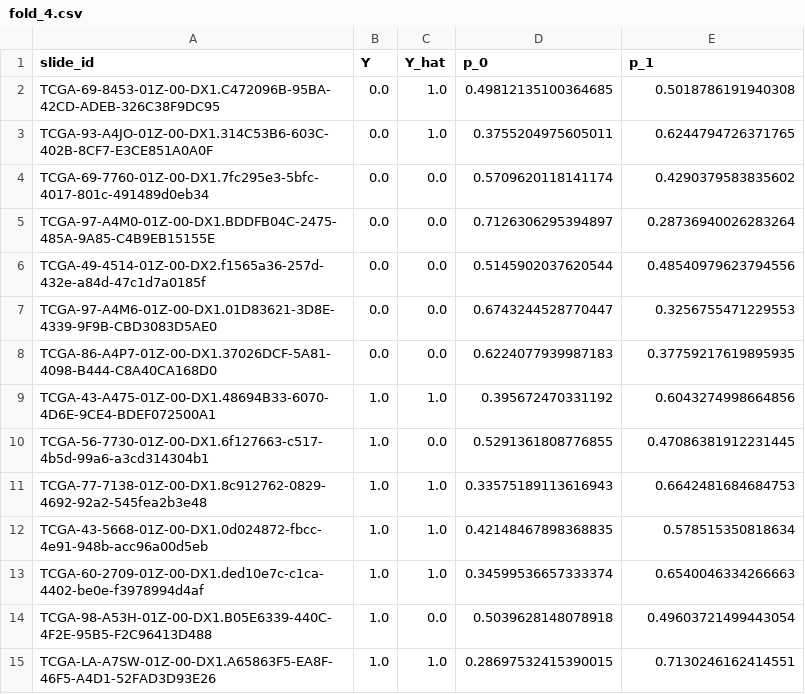
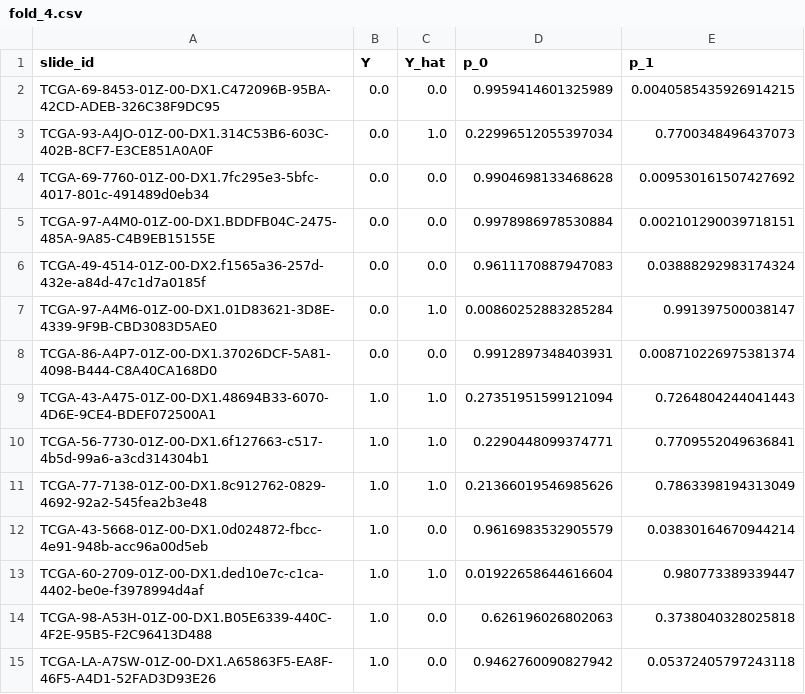
Before and after one commit to Tianqi-Ma/CLAM-tutorial, a CSV file: results/eval/fold_4.csv, drawn as a sheet.

```diff
--- a/results/eval/fold_4.csv
+++ b/results/eval/fold_4.csv
@@ -1,15 +1,15 @@
 slide_id,Y,Y_hat,p_0,p_1
-TCGA-69-8453-01Z-00-DX1.C472096B-95BA-42CD-ADEB-326C38F9DC95,0.0,1.0,0.49812135100364685,0.5018786191940308
-TCGA-93-A4JO-01Z-00-DX1.314C53B6-603C-402B-8CF7-E3CE851A0A0F,0.0,1.0,0.3755204975605011,0.6244794726371765
-TCGA-69-7760-01Z-00-DX1.7fc295e3-5bfc-4017-801c-491489d0eb34,0.0,0.0,0.5709620118141174,0.4290379583835602
-TCGA-97-A4M0-01Z-00-DX1.BDDFB04C-2475-485A-9A85-C4B9EB15155E,0.0,0.0,0.7126306295394897,0.28736940026283264
-TCGA-49-4514-01Z-00-DX2.f1565a36-257d-432e-a84d-47c1d7a0185f,0.0,0.0,0.5145902037620544,0.48540979623794556
-TCGA-97-A4M6-01Z-00-DX1.01D83621-3D8E-4339-9F9B-CBD3083D5AE0,0.0,0.0,0.6743244528770447,0.3256755471229553
-TCGA-86-A4P7-01Z-00-DX1.37026DCF-5A81-4098-B444-C8A40CA168D0,0.0,0.0,0.6224077939987183,0.37759217619895935
-TCGA-43-A475-01Z-00-DX1.48694B33-6070-4D6E-9CE4-BDEF072500A1,1.0,1.0,0.395672470331192,0.6043274998664856
-TCGA-56-7730-01Z-00-DX1.6f127663-c517-4b5d-99a6-a3cd314304b1,1.0,0.0,0.5291361808776855,0.47086381912231445
-TCGA-77-7138-01Z-00-DX1.8c912762-0829-4692-92a2-545fea2b3e48,1.0,1.0,0.33575189113616943,0.6642481684684753
-TCGA-43-5668-01Z-00-DX1.0d024872-fbcc-4e91-948b-acc96a00d5eb,1.0,1.0,0.42148467898368835,0.578515350818634
-TCGA-60-2709-01Z-00-DX1.ded10e7c-c1ca-4402-be0e-f3978994d4af,1.0,1.0,0.34599536657333374,0.6540046334266663
-TCGA-98-A53H-01Z-00-DX1.B05E6339-440C-4F2E-95B5-F2C96413D488,1.0,0.0,0.5039628148078918,0.49603721499443054
-TCGA-LA-A7SW-01Z-00-DX1.A65863F5-EA8F-46F5-A4D1-52FAD3D93E26,1.0,1.0,0.28697532415390015,0.7130246162414551
+TCGA-69-8453-01Z-00-DX1.C472096B-95BA-42CD-ADEB-326C38F9DC95,0.0,0.0,0.9959414601325989,0.0040585435926914215
+TCGA-93-A4JO-01Z-00-DX1.314C53B6-603C-402B-8CF7-E3CE851A0A0F,0.0,1.0,0.22996512055397034,0.7700348496437073
+TCGA-69-7760-01Z-00-DX1.7fc295e3-5bfc-4017-801c-491489d0eb34,0.0,0.0,0.9904698133468628,0.009530161507427692
+TCGA-97-A4M0-01Z-00-DX1.BDDFB04C-2475-485A-9A85-C4B9EB15155E,0.0,0.0,0.9978986978530884,0.002101290039718151
+TCGA-49-4514-01Z-00-DX2.f1565a36-257d-432e-a84d-47c1d7a0185f,0.0,0.0,0.9611170887947083,0.03888292983174324
+TCGA-97-A4M6-01Z-00-DX1.01D83621-3D8E-4339-9F9B-CBD3083D5AE0,0.0,1.0,0.00860252883285284,0.991397500038147
+TCGA-86-A4P7-01Z-00-DX1.37026DCF-5A81-4098-B444-C8A40CA168D0,0.0,0.0,0.9912897348403931,0.008710226975381374
+TCGA-43-A475-01Z-00-DX1.48694B33-6070-4D6E-9CE4-BDEF072500A1,1.0,1.0,0.27351951599121094,0.7264804244041443
+TCGA-56-7730-01Z-00-DX1.6f127663-c517-4b5d-99a6-a3cd314304b1,1.0,1.0,0.2290448099374771,0.7709552049636841
+TCGA-77-7138-01Z-00-DX1.8c912762-0829-4692-92a2-545fea2b3e48,1.0,1.0,0.21366019546985626,0.7863398194313049
+TCGA-43-5668-01Z-00-DX1.0d024872-fbcc-4e91-948b-acc96a00d5eb,1.0,0.0,0.9616983532905579,0.03830164670944214
+TCGA-60-2709-01Z-00-DX1.ded10e7c-c1ca-4402-be0e-f3978994d4af,1.0,1.0,0.01922658644616604,0.980773389339447
+TCGA-98-A53H-01Z-00-DX1.B05E6339-440C-4F2E-95B5-F2C96413D488,1.0,0.0,0.626196026802063,0.3738040328025818
+TCGA-LA-A7SW-01Z-00-DX1.A65863F5-EA8F-46F5-A4D1-52FAD3D93E26,1.0,0.0,0.9462760090827942,0.05372405797243118
```
Also changed, not shown: results/eval/fold_2.csv, results/eval/fold_3.csv, 26 other files.
